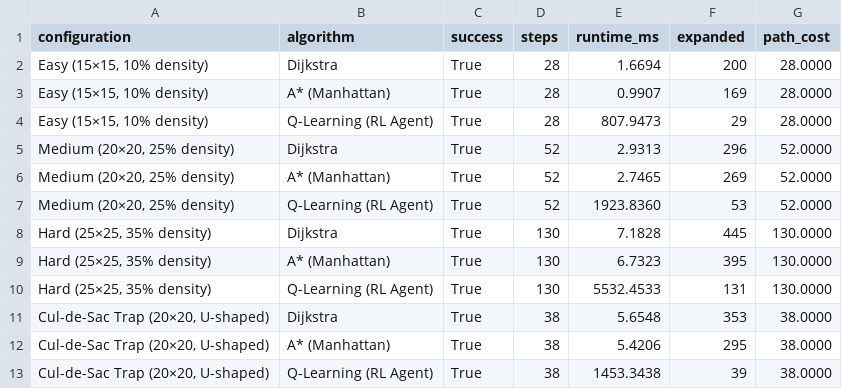
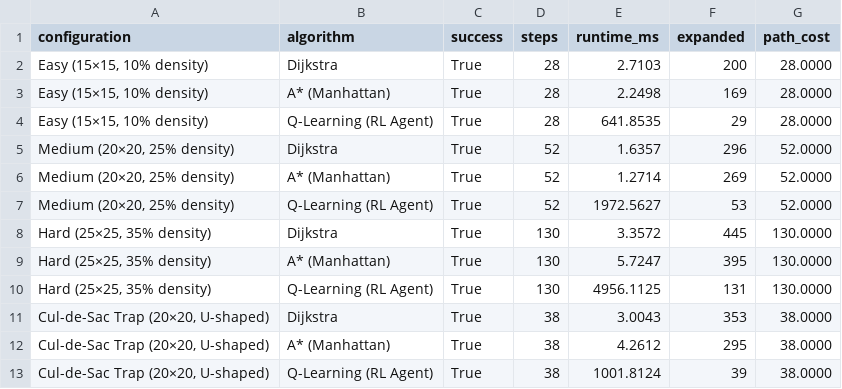
Before and after one commit to SanaEjaz02/Progree-AI-Internship, a CSV file: Task_3_Graph_Pathfinding/artifacts/benchmark_metrics.csv, drawn as a sheet.

Commit message:
Improve Task 3 pathfinding report

```diff
--- a/Task_3_Graph_Pathfinding/artifacts/benchmark_metrics.csv
+++ b/Task_3_Graph_Pathfinding/artifacts/benchmark_metrics.csv
@@ -1,13 +1,13 @@
 configuration,algorithm,success,steps,runtime_ms,expanded,path_cost
-"Easy (15×15, 10% density)",Dijkstra,True,28,1.6694,200,28.0000
-"Easy (15×15, 10% density)",A* (Manhattan),True,28,0.9907,169,28.0000
-"Easy (15×15, 10% density)",Q-Learning (RL Agent),True,28,807.9473,29,28.0000
-"Medium (20×20, 25% density)",Dijkstra,True,52,2.9313,296,52.0000
-"Medium (20×20, 25% density)",A* (Manhattan),True,52,2.7465,269,52.0000
-"Medium (20×20, 25% density)",Q-Learning (RL Agent),True,52,1923.8360,53,52.0000
-"Hard (25×25, 35% density)",Dijkstra,True,130,7.1828,445,130.0000
-"Hard (25×25, 35% density)",A* (Manhattan),True,130,6.7323,395,130.0000
-"Hard (25×25, 35% density)",Q-Learning (RL Agent),True,130,5532.4533,131,130.0000
-"Cul-de-Sac Trap (20×20, U-shaped)",Dijkstra,True,38,5.6548,353,38.0000
-"Cul-de-Sac Trap (20×20, U-shaped)",A* (Manhattan),True,38,5.4206,295,38.0000
-"Cul-de-Sac Trap (20×20, U-shaped)",Q-Learning (RL Agent),True,38,1453.3438,39,38.0000
+"Easy (15×15, 10% density)",Dijkstra,True,28,2.7103,200,28.0000
+"Easy (15×15, 10% density)",A* (Manhattan),True,28,2.2498,169,28.0000
+"Easy (15×15, 10% density)",Q-Learning (RL Agent),True,28,641.8535,29,28.0000
+"Medium (20×20, 25% density)",Dijkstra,True,52,1.6357,296,52.0000
+"Medium (20×20, 25% density)",A* (Manhattan),True,52,1.2714,269,52.0000
+"Medium (20×20, 25% density)",Q-Learning (RL Agent),True,52,1972.5627,53,52.0000
+"Hard (25×25, 35% density)",Dijkstra,True,130,3.3572,445,130.0000
+"Hard (25×25, 35% density)",A* (Manhattan),True,130,5.7247,395,130.0000
+"Hard (25×25, 35% density)",Q-Learning (RL Agent),True,130,4956.1125,131,130.0000
+"Cul-de-Sac Trap (20×20, U-shaped)",Dijkstra,True,38,3.0043,353,38.0000
+"Cul-de-Sac Trap (20×20, U-shaped)",A* (Manhattan),True,38,4.2612,295,38.0000
+"Cul-de-Sac Trap (20×20, U-shaped)",Q-Learning (RL Agent),True,38,1001.8124,39,38.0000
```
Also changed, not shown: 8 other files.
